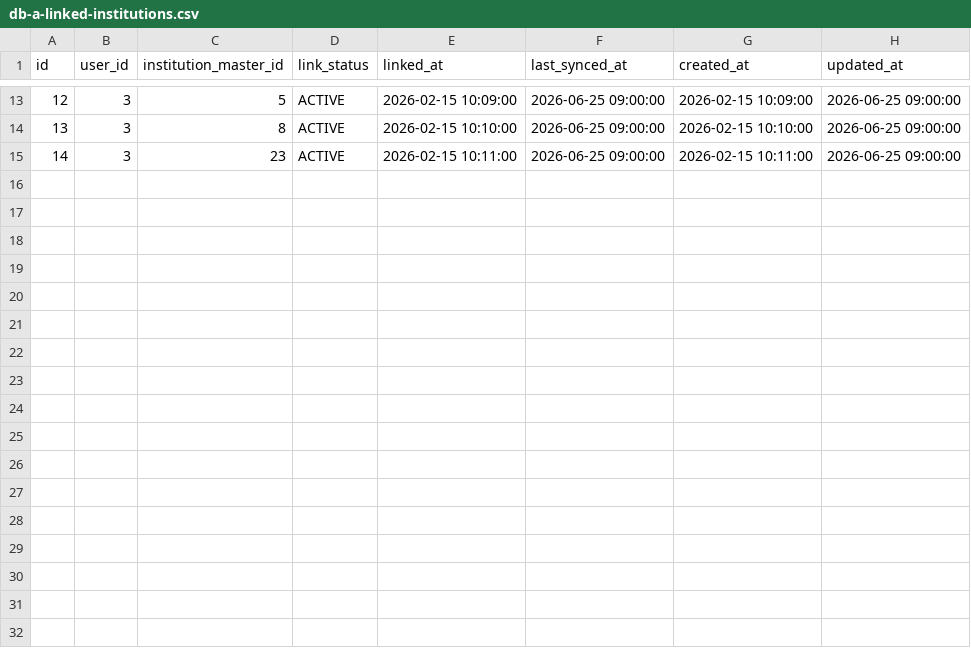
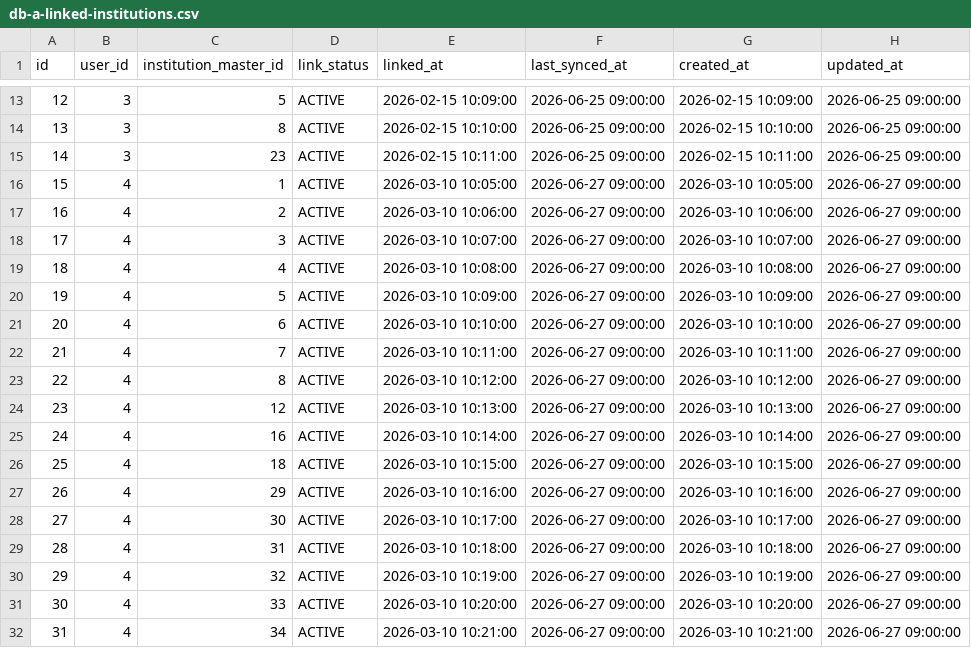
Before and after one commit to PocketStock-PDA/backend, a CSV file: scripts/persona/db-a-linked-institutions.csv, drawn as a sheet; only a part is shown, gaps mark what is left out; the diff names each change by its address in the sheet, - before the commit and + after, or states it on an @@ line.

Commit message:
Chore: 페르소나 박지영(user 4) 목데이터 추가

```diff
--- a/scripts/persona/db-a-linked-institutions.csv
+++ b/scripts/persona/db-a-linked-institutions.csv
+row 16: 15 | 4 | 1 | ACTIVE | 2026-03-10 10:05:00 | 2026-06-27 09:00:00 | 2026-03-10 10:05:00 | 2026-06-27 09:00:00
+row 17: 16 | 4 | 2 | ACTIVE | 2026-03-10 10:06:00 | 2026-06-27 09:00:00 | 2026-03-10 10:06:00 | 2026-06-27 09:00:00
+row 18: 17 | 4 | 3 | ACTIVE | 2026-03-10 10:07:00 | 2026-06-27 09:00:00 | 2026-03-10 10:07:00 | 2026-06-27 09:00:00
+row 19: 18 | 4 | 4 | ACTIVE | 2026-03-10 10:08:00 | 2026-06-27 09:00:00 | 2026-03-10 10:08:00 | 2026-06-27 09:00:00
+row 20: 19 | 4 | 5 | ACTIVE | 2026-03-10 10:09:00 | 2026-06-27 09:00:00 | 2026-03-10 10:09:00 | 2026-06-27 09:00:00
+row 21: 20 | 4 | 6 | ACTIVE | 2026-03-10 10:10:00 | 2026-06-27 09:00:00 | 2026-03-10 10:10:00 | 2026-06-27 09:00:00
+row 22: 21 | 4 | 7 | ACTIVE | 2026-03-10 10:11:00 | 2026-06-27 09:00:00 | 2026-03-10 10:11:00 | 2026-06-27 09:00:00
+row 23: 22 | 4 | 8 | ACTIVE | 2026-03-10 10:12:00 | 2026-06-27 09:00:00 | 2026-03-10 10:12:00 | 2026-06-27 09:00:00
+row 24: 23 | 4 | 12 | ACTIVE | 2026-03-10 10:13:00 | 2026-06-27 09:00:00 | 2026-03-10 10:13:00 | 2026-06-27 09:00:00
+row 25: 24 | 4 | 16 | ACTIVE | 2026-03-10 10:14:00 | 2026-06-27 09:00:00 | 2026-03-10 10:14:00 | 2026-06-27 09:00:00
+row 26: 25 | 4 | 18 | ACTIVE | 2026-03-10 10:15:00 | 2026-06-27 09:00:00 | 2026-03-10 10:15:00 | 2026-06-27 09:00:00
+row 27: 26 | 4 | 29 | ACTIVE | 2026-03-10 10:16:00 | 2026-06-27 09:00:00 | 2026-03-10 10:16:00 | 2026-06-27 09:00:00
+row 28: 27 | 4 | 30 | ACTIVE | 2026-03-10 10:17:00 | 2026-06-27 09:00:00 | 2026-03-10 10:17:00 | 2026-06-27 09:00:00
+row 29: 28 | 4 | 31 | ACTIVE | 2026-03-10 10:18:00 | 2026-06-27 09:00:00 | 2026-03-10 10:18:00 | 2026-06-27 09:00:00
+row 30: 29 | 4 | 32 | ACTIVE | 2026-03-10 10:19:00 | 2026-06-27 09:00:00 | 2026-03-10 10:19:00 | 2026-06-27 09:00:00
+row 31: 30 | 4 | 33 | ACTIVE | 2026-03-10 10:20:00 | 2026-06-27 09:00:00 | 2026-03-10 10:20:00 | 2026-06-27 09:00:00
+row 32: 31 | 4 | 34 | ACTIVE | 2026-03-10 10:21:00 | 2026-06-27 09:00:00 | 2026-03-10 10:21:00 | 2026-06-27 09:00:00
```
Also changed, not shown: scripts/persona/db-a-budget-goals.csv, scripts/persona/db-a-external-holdings.csv, 11 other files.
